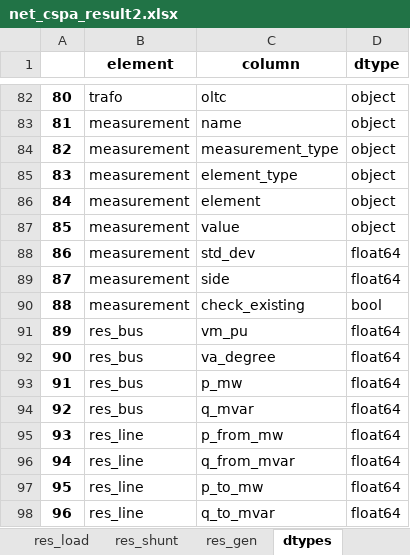
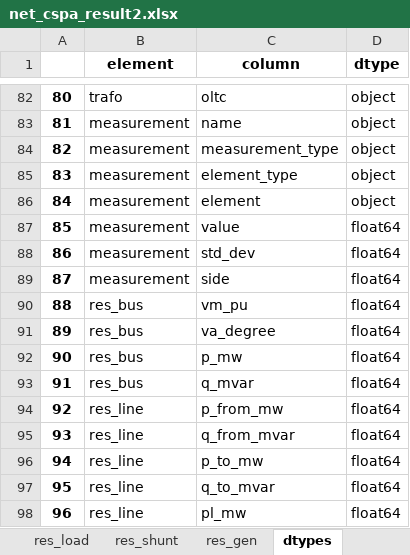
Before and after one commit to AzamatIlyasov/pandafp, an Excel workbook: demo/EMS/net_cspa_result2.xlsx, sheet dtypes, drawn as a sheet; only a part is shown, gaps mark what is left out; the shorter side is filled out with more unchanged rows; values as stored, in another font and other column widths than the file's, no borders; removed rows and columns are numbered as before the commit, all else as after; the diff names each change by its address in the sheet, - before the commit and + after, or states it on an @@ line.

```diff
--- a/demo/EMS/net_cspa_result2.xlsx (sheet dtypes)
+++ b/demo/EMS/net_cspa_result2.xlsx (sheet dtypes)
-D87 (dtype): object
+D87 (dtype): float64
-row 90: 88 | measurement | check_existing | bool
@@ column A renumbered from row 90 down @@
```
Also changed, not shown: sheet res_trafo, sheet measurement, sheet res_line, demo/EMS/net_cspa2.xlsx, 5 other files.
